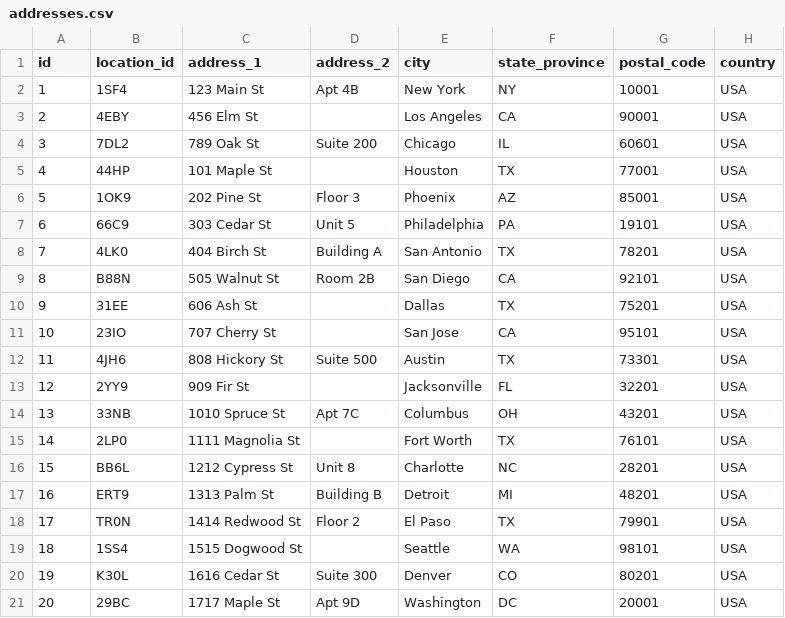
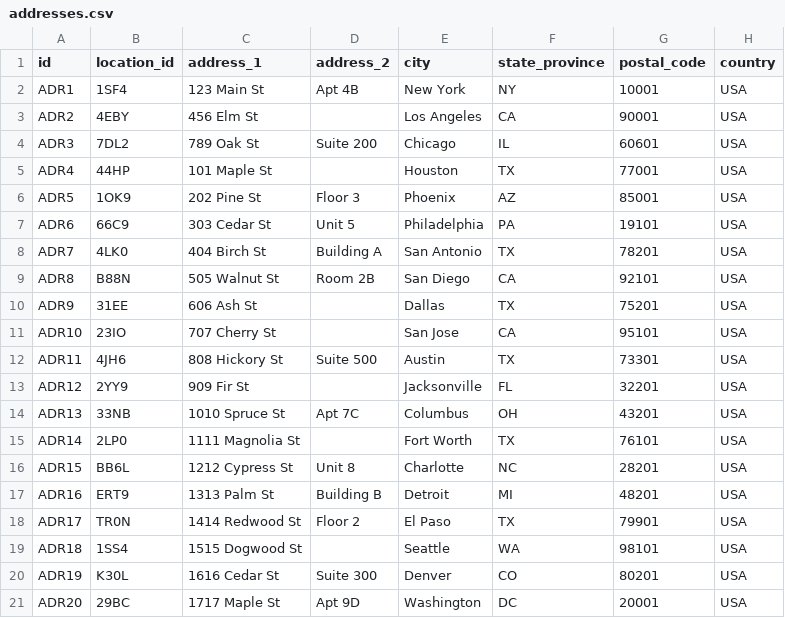
Before and after one commit to LearnMicrosoftFabric/dojo, a CSV file: datasets/addresses.csv, drawn as a sheet.

Commit message:
Updated Addresses

```diff
--- a/datasets/addresses.csv
+++ b/datasets/addresses.csv
@@ -1,21 +1,21 @@
 id,location_id,address_1,address_2,city,state_province,postal_code,country
-1,1SF4,123 Main St,Apt 4B,New York,NY,10001,USA
-2,4EBY,456 Elm St,,Los Angeles,CA,90001,USA
-3,7DL2,789 Oak St,Suite 200,Chicago,IL,60601,USA
-4,44HP,101 Maple St,,Houston,TX,77001,USA
-5,1OK9,202 Pine St,Floor 3,Phoenix,AZ,85001,USA
-6,66C9,303 Cedar St,Unit 5,Philadelphia,PA,19101,USA
-7,4LK0,404 Birch St,Building A,San Antonio,TX,78201,USA
-8,B88N,505 Walnut St,Room 2B,San Diego,CA,92101,USA
-9,31EE,606 Ash St,,Dallas,TX,75201,USA
-10,23IO,707 Cherry St,,San Jose,CA,95101,USA
-11,4JH6,808 Hickory St,Suite 500,Austin,TX,73301,USA
-12,2YY9,909 Fir St,,Jacksonville,FL,32201,USA
-13,33NB,1010 Spruce St,Apt 7C,Columbus,OH,43201,USA
-14,2LP0,1111 Magnolia St,,Fort Worth,TX,76101,USA
-15,BB6L,1212 Cypress St,Unit 8,Charlotte,NC,28201,USA
-16,ERT9,1313 Palm St,Building B,Detroit,MI,48201,USA
-17,TR0N,1414 Redwood St,Floor 2,El Paso,TX,79901,USA
-18,1SS4,1515 Dogwood St,,Seattle,WA,98101,USA
-19,K30L,1616 Cedar St,Suite 300,Denver,CO,80201,USA
-20,29BC,1717 Maple St,Apt 9D,Washington,DC,20001,USA
+ADR1,1SF4,123 Main St,Apt 4B,New York,NY,10001,USA
+ADR2,4EBY,456 Elm St,,Los Angeles,CA,90001,USA
+ADR3,7DL2,789 Oak St,Suite 200,Chicago,IL,60601,USA
+ADR4,44HP,101 Maple St,,Houston,TX,77001,USA
+ADR5,1OK9,202 Pine St,Floor 3,Phoenix,AZ,85001,USA
+ADR6,66C9,303 Cedar St,Unit 5,Philadelphia,PA,19101,USA
+ADR7,4LK0,404 Birch St,Building A,San Antonio,TX,78201,USA
+ADR8,B88N,505 Walnut St,Room 2B,San Diego,CA,92101,USA
+ADR9,31EE,606 Ash St,,Dallas,TX,75201,USA
+ADR10,23IO,707 Cherry St,,San Jose,CA,95101,USA
+ADR11,4JH6,808 Hickory St,Suite 500,Austin,TX,73301,USA
+ADR12,2YY9,909 Fir St,,Jacksonville,FL,32201,USA
+ADR13,33NB,1010 Spruce St,Apt 7C,Columbus,OH,43201,USA
+ADR14,2LP0,1111 Magnolia St,,Fort Worth,TX,76101,USA
+ADR15,BB6L,1212 Cypress St,Unit 8,Charlotte,NC,28201,USA
+ADR16,ERT9,1313 Palm St,Building B,Detroit,MI,48201,USA
+ADR17,TR0N,1414 Redwood St,Floor 2,El Paso,TX,79901,USA
+ADR18,1SS4,1515 Dogwood St,,Seattle,WA,98101,USA
+ADR19,K30L,1616 Cedar St,Suite 300,Denver,CO,80201,USA
+ADR20,29BC,1717 Maple St,Apt 9D,Washington,DC,20001,USA
```
